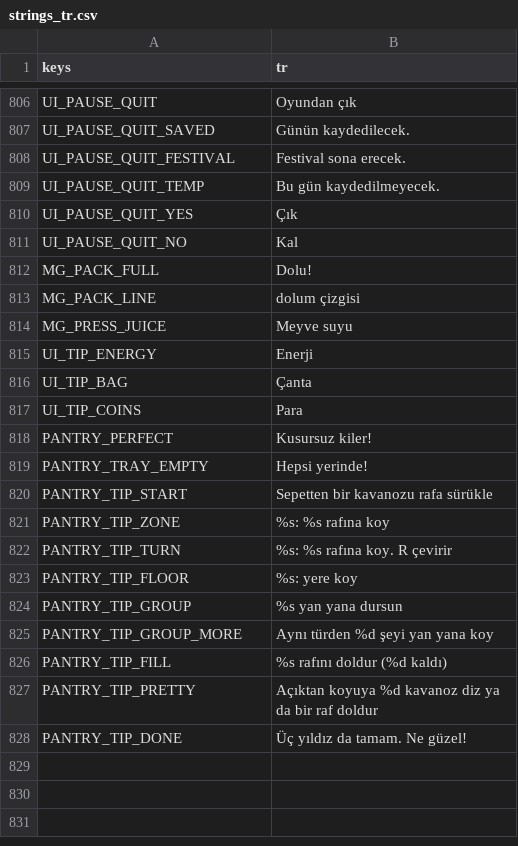
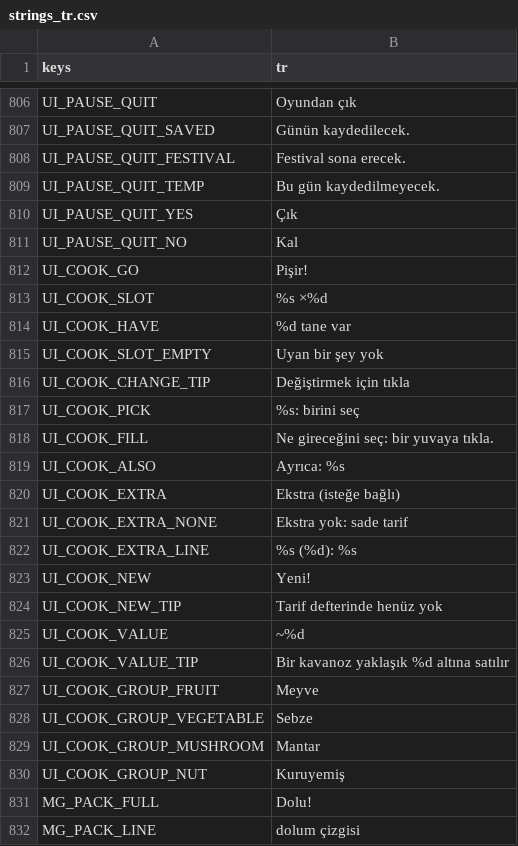
Before and after one commit to izzetemredemir/autumn-preserves, a CSV file: game/i18n/strings_tr.csv, drawn as a sheet; only a part is shown, gaps mark what is left out; the shorter side is filled out with more unchanged rows; the diff names each change by its address in the sheet, - before the commit and + after, or states it on an @@ line.

Commit message:
feat(kitchen): the cook panel reads in five seconds

```diff
--- a/game/i18n/strings_tr.csv
+++ b/game/i18n/strings_tr.csv
+row 812: UI_COOK_GO | Pişir!
+row 813: UI_COOK_SLOT | %s ×%d
+row 814: UI_COOK_HAVE | %d tane var
+row 815: UI_COOK_SLOT_EMPTY | Uyan bir şey yok
+row 816: UI_COOK_CHANGE_TIP | Değiştirmek için tıkla
+row 817: UI_COOK_PICK | %s: birini seç
+row 818: UI_COOK_FILL | Ne gireceğini seç: bir yuvaya tıkla.
+row 819: UI_COOK_ALSO | Ayrıca: %s
+row 820: UI_COOK_EXTRA | Ekstra (isteğe bağlı)
+row 821: UI_COOK_EXTRA_NONE | Ekstra yok: sade tarif
+row 822: UI_COOK_EXTRA_LINE | %s (%d): %s
+row 823: UI_COOK_NEW | Yeni!
+row 824: UI_COOK_NEW_TIP | Tarif defterinde henüz yok
+row 825: UI_COOK_VALUE | ~%d
+row 826: UI_COOK_VALUE_TIP | Bir kavanoz yaklaşık %d altına satılır
+row 827: UI_COOK_GROUP_FRUIT | Meyve
+row 828: UI_COOK_GROUP_VEGETABLE | Sebze
+row 829: UI_COOK_GROUP_MUSHROOM | Mantar
+row 830: UI_COOK_GROUP_NUT | Kuruyemiş
```
Also changed, not shown: game/i18n/strings.csv, 14 other files.
